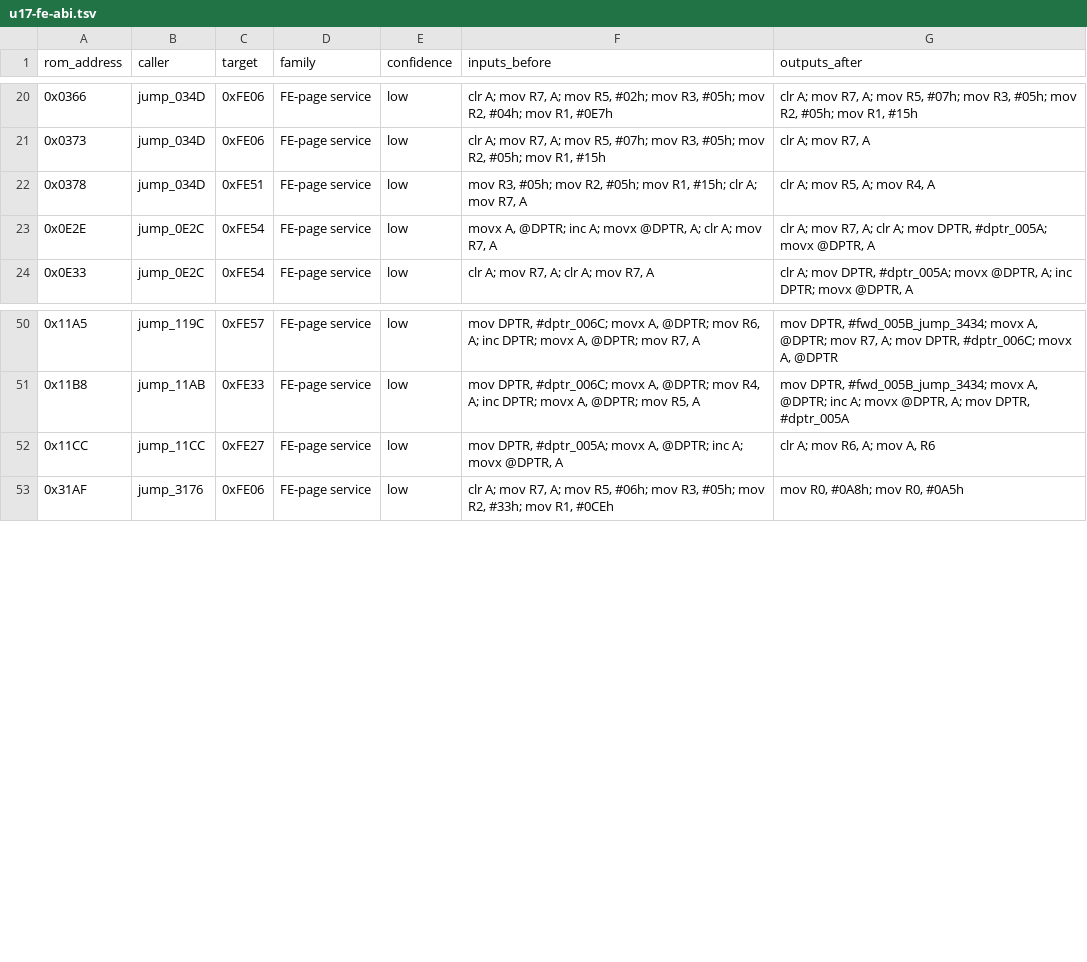
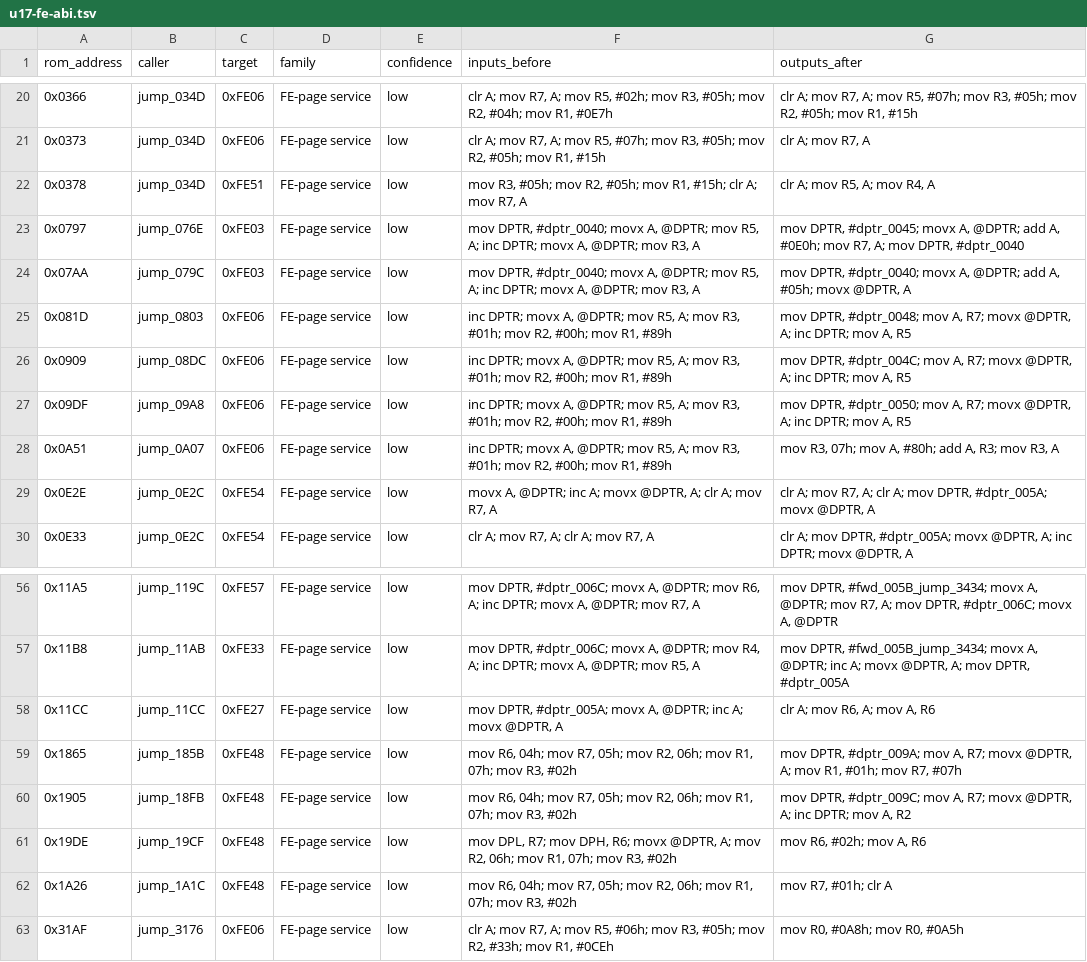
Before and after one commit to PlayableElectronics/sc-adat-appliance, a TSV file: dyaxis/analysis/generated/u17/u17-fe-abi.tsv, drawn as a sheet; only a part is shown, gaps mark what is left out.

```diff
--- a/dyaxis/analysis/generated/u17/u17-fe-abi.tsv
+++ b/dyaxis/analysis/generated/u17/u17-fe-abi.tsv
@@ -22,2 +22,8 @@ rom_address	caller	target	family	confidence	inputs_before	outputs_after
 0x0378	jump_034D	0xFE51	FE-page service	low	mov R3, #05h; mov R2, #05h; mov R1, #15h; clr A; mov R7, A	clr A; mov R5, A; mov R4, A
+0x0797	jump_076E	0xFE03	FE-page service	low	mov DPTR, #dptr_0040; movx A, @DPTR; mov R5, A; inc DPTR; movx A, @DPTR; mov R3, A	mov DPTR, #dptr_0045; movx A, @DPTR; add A, #0E0h; mov R7, A; mov DPTR, #dptr_0040
+0x07AA	jump_079C	0xFE03	FE-page service	low	mov DPTR, #dptr_0040; movx A, @DPTR; mov R5, A; inc DPTR; movx A, @DPTR; mov R3, A	mov DPTR, #dptr_0040; movx A, @DPTR; add A, #05h; movx @DPTR, A
+0x081D	jump_0803	0xFE06	FE-page service	low	inc DPTR; movx A, @DPTR; mov R5, A; mov R3, #01h; mov R2, #00h; mov R1, #89h	mov DPTR, #dptr_0048; mov A, R7; movx @DPTR, A; inc DPTR; mov A, R5
+0x0909	jump_08DC	0xFE06	FE-page service	low	inc DPTR; movx A, @DPTR; mov R5, A; mov R3, #01h; mov R2, #00h; mov R1, #89h	mov DPTR, #dptr_004C; mov A, R7; movx @DPTR, A; inc DPTR; mov A, R5
+0x09DF	jump_09A8	0xFE06	FE-page service	low	inc DPTR; movx A, @DPTR; mov R5, A; mov R3, #01h; mov R2, #00h; mov R1, #89h	mov DPTR, #dptr_0050; mov A, R7; movx @DPTR, A; inc DPTR; mov A, R5
+0x0A51	jump_0A07	0xFE06	FE-page service	low	inc DPTR; movx A, @DPTR; mov R5, A; mov R3, #01h; mov R2, #00h; mov R1, #89h	mov R3, 07h; mov A, #80h; add A, R3; mov R3, A
 0x0E2E	jump_0E2C	0xFE54	FE-page service	low	movx A, @DPTR; inc A; movx @DPTR, A; clr A; mov R7, A	clr A; mov R7, A; clr A; mov DPTR, #dptr_005A; movx @DPTR, A
@@ -52,2 +58,6 @@ rom_address	caller	target	family	confidence	inputs_before	outputs_after
 0x11CC	jump_11CC	0xFE27	FE-page service	low	mov DPTR, #dptr_005A; movx A, @DPTR; inc A; movx @DPTR, A	clr A; mov R6, A; mov A, R6
+0x1865	jump_185B	0xFE48	FE-page service	low	mov R6, 04h; mov R7, 05h; mov R2, 06h; mov R1, 07h; mov R3, #02h	mov DPTR, #dptr_009A; mov A, R7; movx @DPTR, A; mov R1, #01h; mov R7, #07h
+0x1905	jump_18FB	0xFE48	FE-page service	low	mov R6, 04h; mov R7, 05h; mov R2, 06h; mov R1, 07h; mov R3, #02h	mov DPTR, #dptr_009C; mov A, R7; movx @DPTR, A; inc DPTR; mov A, R2
+0x19DE	jump_19CF	0xFE48	FE-page service	low	mov DPL, R7; mov DPH, R6; movx @DPTR, A; mov R2, 06h; mov R1, 07h; mov R3, #02h	mov R6, #02h; mov A, R6
+0x1A26	jump_1A1C	0xFE48	FE-page service	low	mov R6, 04h; mov R7, 05h; mov R2, 06h; mov R1, 07h; mov R3, #02h	mov R7, #01h; clr A
 0x31AF	jump_3176	0xFE06	FE-page service	low	clr A; mov R7, A; mov R5, #06h; mov R3, #05h; mov R2, #33h; mov R1, #0CEh	mov R0, #0A8h; mov R0, #0A5h
```
Also changed, not shown: dyaxis/analysis/generated/ds1230/ds1230-fe-trampolines.tsv, dyaxis/analysis/generated/u17/call-graph.tsv, 27 other files.
